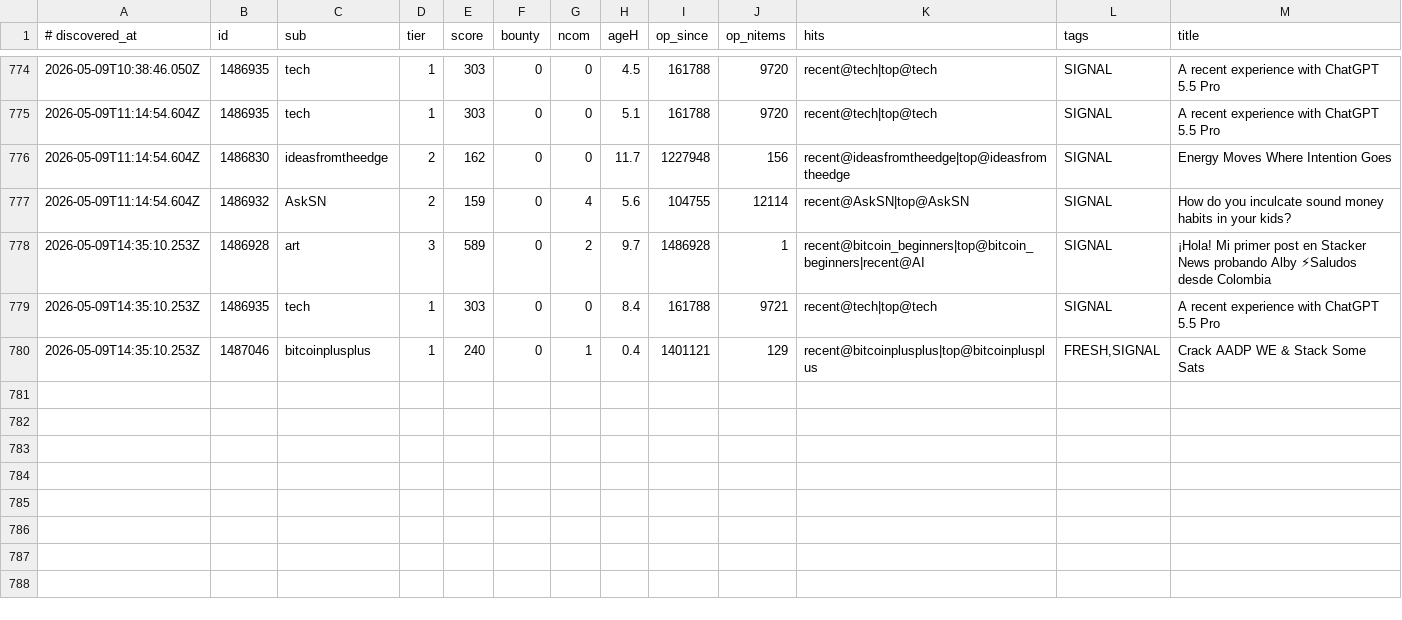
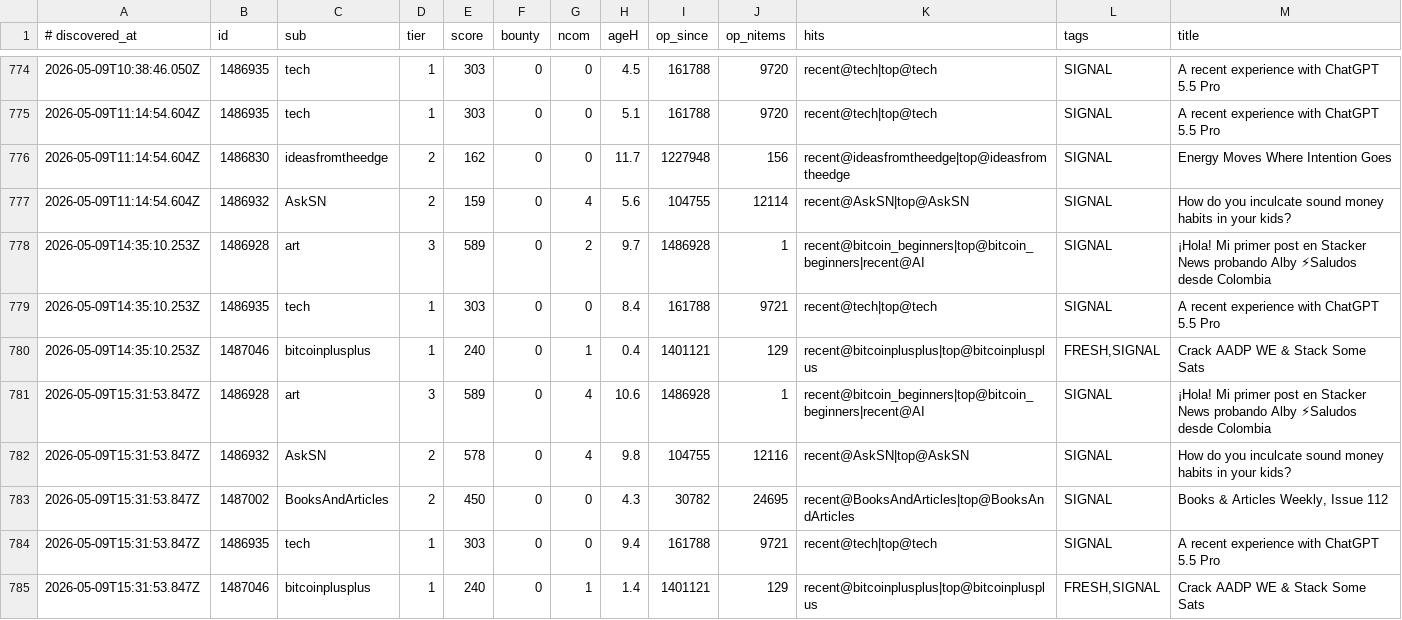
Before and after one commit to szamaniai/sn-monetization-runtime, a TSV file: data/sn_targets_accumulated/all_signals.tsv, drawn as a sheet; only a part is shown, gaps mark what is left out.

```diff
--- a/data/sn_targets_accumulated/all_signals.tsv
+++ b/data/sn_targets_accumulated/all_signals.tsv
@@ -780 +780,6 @@
 2026-05-09T14:35:10.253Z	1487046	bitcoinplusplus	1	240	0	1	0.4	1401121	129	recent@bitcoinplusplus|top@bitcoinplusplus	FRESH,SIGNAL	Crack AADP WE & Stack Some Sats
+2026-05-09T15:31:53.847Z	1486928	art	3	589	0	4	10.6	1486928	1	recent@bitcoin_beginners|top@bitcoin_beginners|recent@AI	SIGNAL	¡Hola! Mi primer post en Stacker News probando Alby ⚡Saludos desde Colombia
+2026-05-09T15:31:53.847Z	1486932	AskSN	2	578	0	4	9.8	104755	12116	recent@AskSN|top@AskSN	SIGNAL	How do you inculcate sound money habits in your kids?
+2026-05-09T15:31:53.847Z	1487002	BooksAndArticles	2	450	0	0	4.3	30782	24695	recent@BooksAndArticles|top@BooksAndArticles	SIGNAL	Books & Articles Weekly, Issue 112
+2026-05-09T15:31:53.847Z	1486935	tech	1	303	0	0	9.4	161788	9721	recent@tech|top@tech	SIGNAL	A recent experience with ChatGPT 5.5 Pro
+2026-05-09T15:31:53.847Z	1487046	bitcoinplusplus	1	240	0	1	1.4	1401121	129	recent@bitcoinplusplus|top@bitcoinplusplus	FRESH,SIGNAL	Crack AADP WE & Stack Some Sats
```
Also changed, not shown: data/sn_targets_accumulated/self_post_opportunities.tsv, 2 other files.
